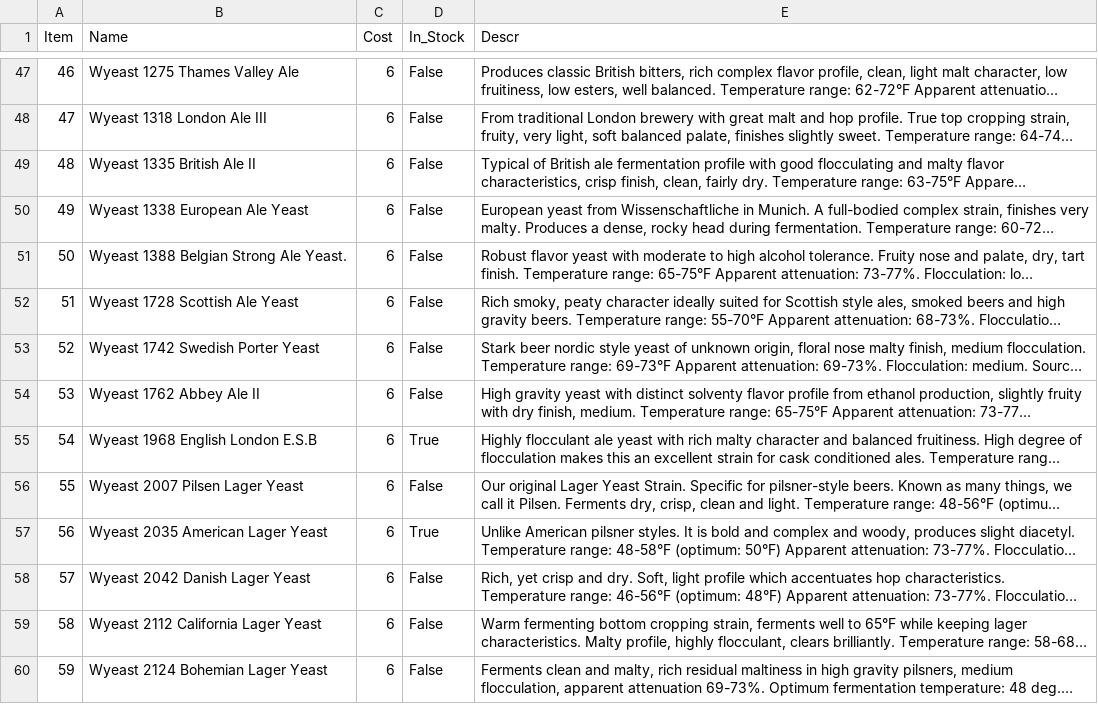
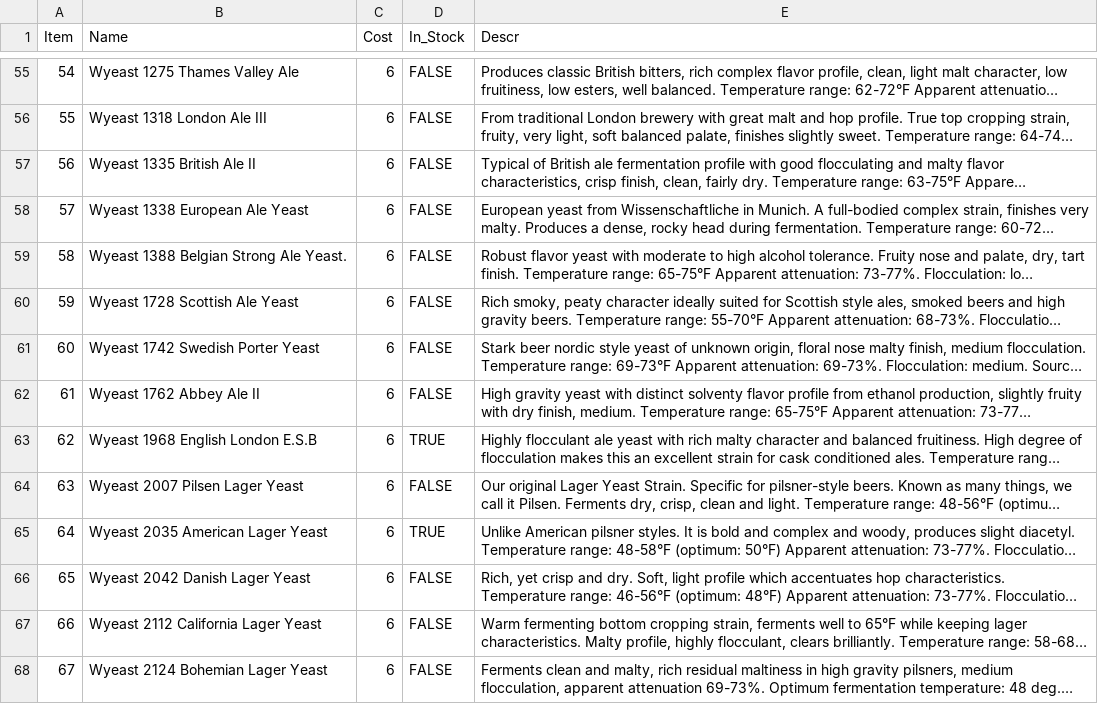
Before and after one commit to DougEdey/StrangeBrew, a CSV file: src/ca/strangebrew/data/yeast.csv, drawn as a sheet; only a part is shown, gaps mark what is left out; long unchanged cells end in …; addresses are those after the commit; the diff covers the shown part only; the diff names each change by its address in the sheet, - before the commit and + after, or states it on an @@ line.

```diff
--- a/src/ca/strangebrew/data/yeast.csv
+++ b/src/ca/strangebrew/data/yeast.csv
@@ column A (Item) renumbered between rows 9 and 83 @@
-D55:D62 (In_Stock): False
+D55:D62 (In_Stock): FALSE
-D63 (In_Stock): True
+D63 (In_Stock): TRUE
-D64 (In_Stock): False
+D64 (In_Stock): FALSE
-D65 (In_Stock): True
+D65 (In_Stock): TRUE
-D66:D68 (In_Stock): False
+D66:D68 (In_Stock): FALSE
```
Also changed, not shown: 11 added rows, 10 removed rows and 57 edited cells elsewhere in this file, src/ca/strangebrew/data/malts.csv, src/ca/strangebrew/data/misc_ingr.csv, 10 other files.
